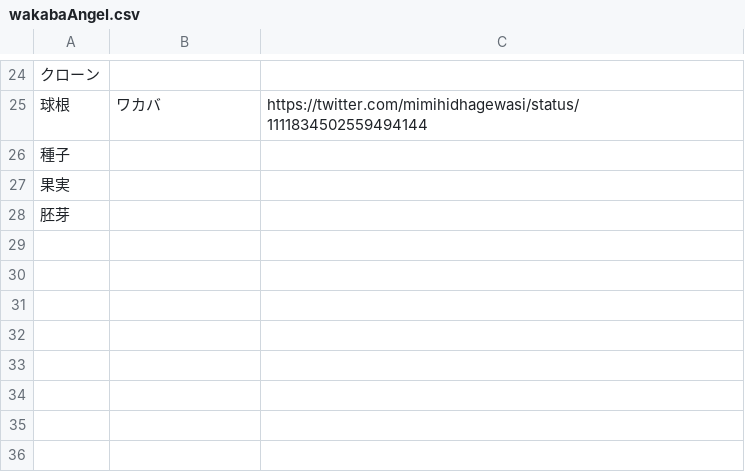
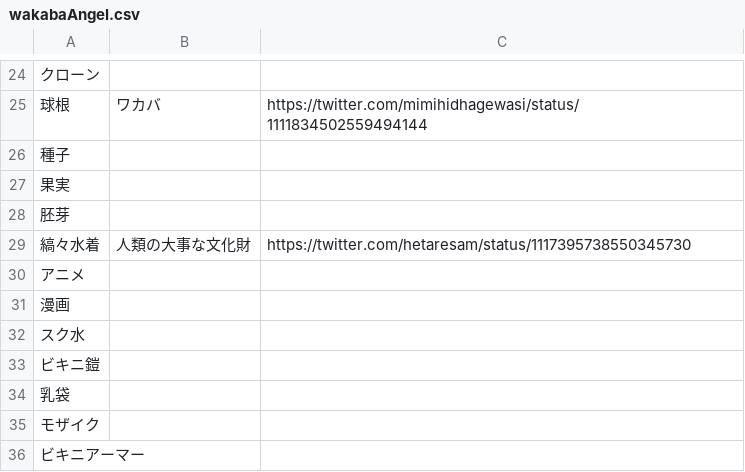
Before and after one commit to iotkaden20230322/kemurishTranslaterTool, a CSV file: data/wakabaAngel.csv, drawn as a sheet; only a part is shown, gaps mark what is left out.

Commit message:
(大天使ワカバ)縞々水着=人類の大事な文化財

```diff
--- a/data/wakabaAngel.csv
+++ b/data/wakabaAngel.csv
@@ -28 +28,9 @@
 胚芽,
+縞々水着,人類の大事な文化財,https://twitter.com/hetaresam/status/1117395738550345730
+アニメ,
+漫画,
+スク水,
+ビキニ鎧,
+乳袋,
+モザイク,
+ビキニアーマー,
```
